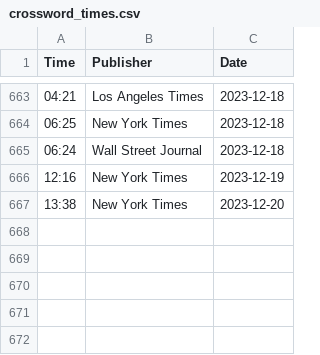
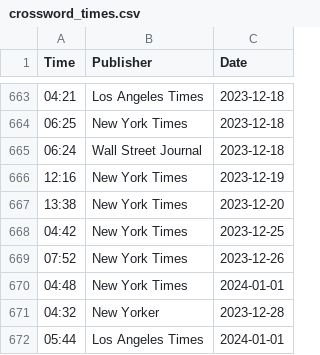
Before and after one commit to jdonland/jdonland.github.io, a CSV file: posts/crossword_times/crossword_times.csv, drawn as a sheet; only a part is shown, gaps mark what is left out.

```diff
--- a/posts/crossword_times/crossword_times.csv
+++ b/posts/crossword_times/crossword_times.csv
@@ -667 +667,6 @@ Time,Publisher,Date
 13:38,New York Times,2023-12-20
+04:42,New York Times,2023-12-25
+07:52,New York Times,2023-12-26
+04:48,New York Times,2024-01-01
+04:32,New Yorker,2023-12-28
+05:44,Los Angeles Times,2024-01-01
```
Also changed, not shown: posts/connections_scores/connections_scores.csv, posts/wordle_scores/wordle_scores.csv.
